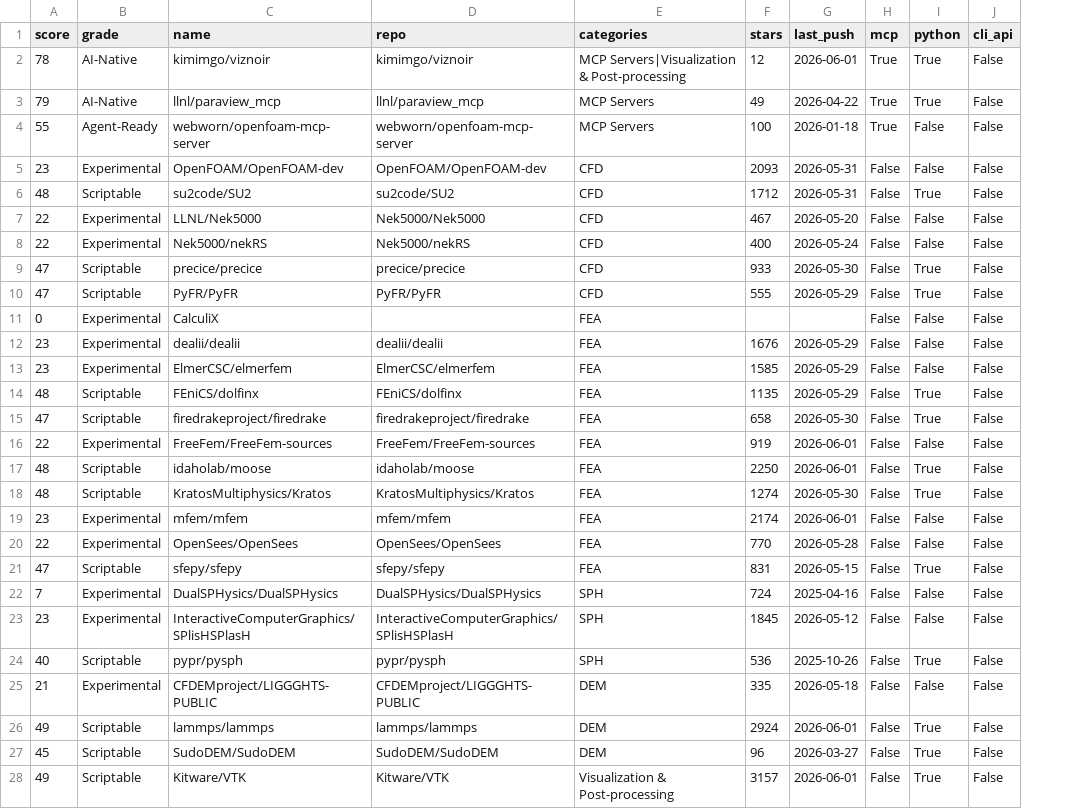
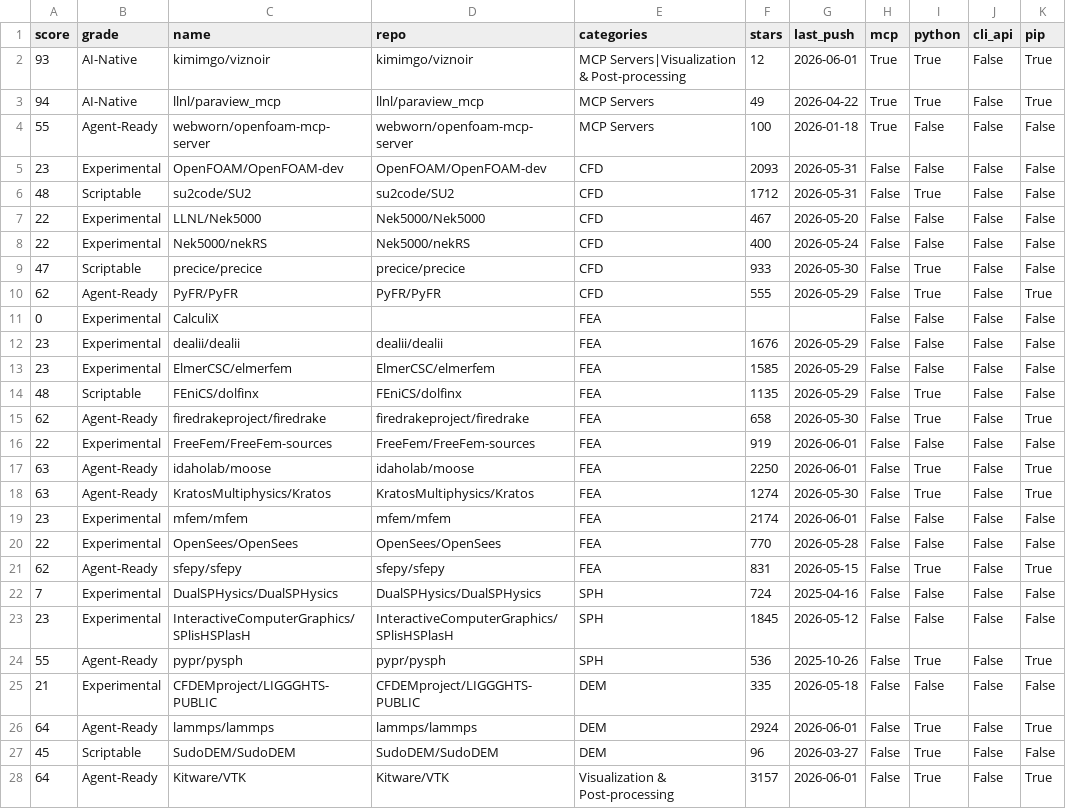
Before and after one commit to kimimgo/awesome-ai-cae, a CSV file: data/readiness.csv, drawn as a sheet; only a part is shown; the diff covers the shown part only; the diff names each change by its address in the sheet, - before the commit and + after, or states it on an @@ line.

Commit message:
feat: AI-Readiness Score v2.1 (pip signal) + GEO count/asset sync
- Add pip-installability as an additive bonus (+15, capped 100): conservative
  PyPI check that only lifts confirmed packages, never penalises a miss — so
  false negatives add no public-ranking noise. De-compresses the Python cluster
  into a meaningful tier (pip-installable + maintained = Agent-Ready).
- Distribution: 2 AI-Native (MCP) · 56 Agent-Ready · 23 Scriptable · 21 Experimental.
  MCP tools (93-94) sit 28pts above the next tier — the differentiator stays sharp.
- llms.txt / llms-full.txt: stale counts (113/104) → "100+" (exact live count is
  shown by the auto-updated Index); advertise data/readiness.json as a citable asset.

```diff
--- a/data/readiness.csv
+++ b/data/readiness.csv
+column K (pip), rows 2-28: True | True | False | False | False | False | False | False | True | False | False | False | False | True | False | True | True | False | False | True | False | False | True | False | True | False | True
-A2 (score): 78
+A2 (score): 93
-A3 (score): 79
+A3 (score): 94
-A10 (score): 47
+A10 (score): 62
-B10 (grade): Scriptable
+B10 (grade): Agent-Ready
-A15 (score): 47
+A15 (score): 62
-B15 (grade): Scriptable
+B15 (grade): Agent-Ready
-A17:A18 (score): 48
+A17:A18 (score): 63
-B17:B18 (grade): Scriptable
+B17:B18 (grade): Agent-Ready
-A21 (score): 47
+A21 (score): 62
-B21 (grade): Scriptable
+B21 (grade): Agent-Ready
-A24 (score): 40
+A24 (score): 55
-B24 (grade): Scriptable
+B24 (grade): Agent-Ready
-A26 (score): 49
+A26 (score): 64
-B26 (grade): Scriptable
+B26 (grade): Agent-Ready
-A28 (score): 49
+A28 (score): 64
-B28 (grade): Scriptable
+B28 (grade): Agent-Ready
```
Also changed, not shown: 95 edited cells elsewhere in this file, 6 other files.
